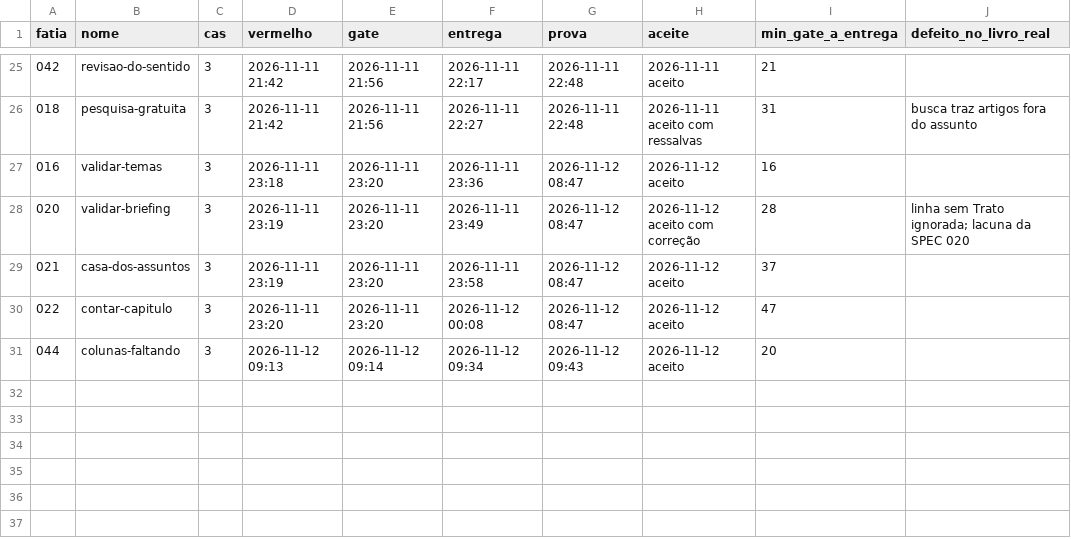
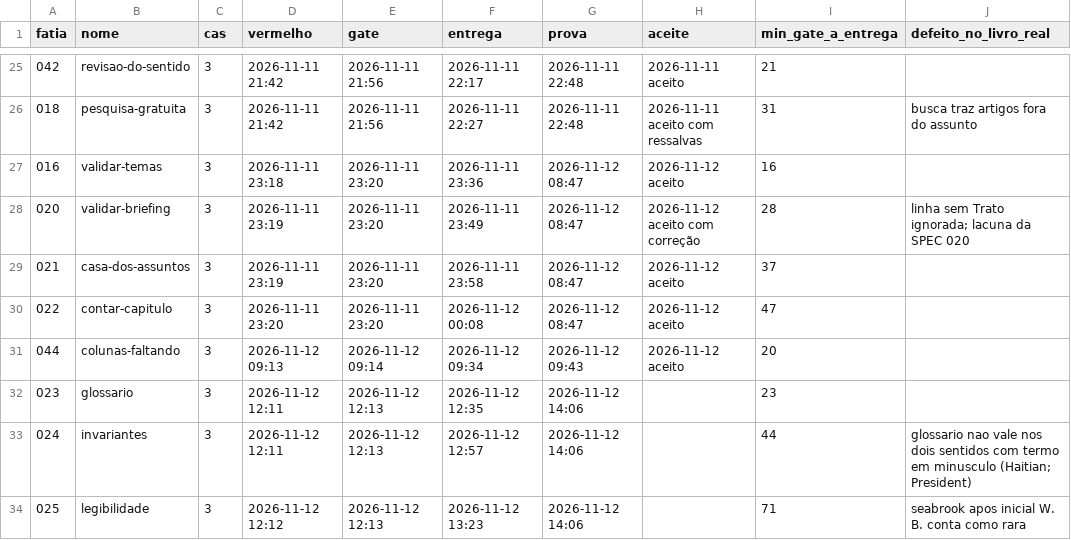
Before and after one commit to eduardobolz12/roteirista-, a CSV file: docs/metricas.csv, drawn as a sheet; only a part is shown, gaps mark what is left out.

Commit message:
prova 023, 024 e 025

```diff
--- a/docs/metricas.csv
+++ b/docs/metricas.csv
@@ -31 +31,4 @@ fatia,nome,cas,vermelho,gate,entrega,prova,aceite,min_gate_a_entrega,defeito_no_
 044,colunas-faltando,3,2026-11-12 09:13,2026-11-12 09:14,2026-11-12 09:34,2026-11-12 09:43,2026-11-12 aceito,20,
+023,glossario,3,2026-11-12 12:11,2026-11-12 12:13,2026-11-12 12:35,2026-11-12 14:06,,23,
+024,invariantes,3,2026-11-12 12:11,2026-11-12 12:13,2026-11-12 12:57,2026-11-12 14:06,,44,glossario nao vale nos dois sentidos com termo em minusculo (Haitian; President)
+025,legibilidade,3,2026-11-12 12:12,2026-11-12 12:13,2026-11-12 13:23,2026-11-12 14:06,,71,seabrook apos inicial W. B. conta como rara
```
Also changed, not shown: 3 other files.
